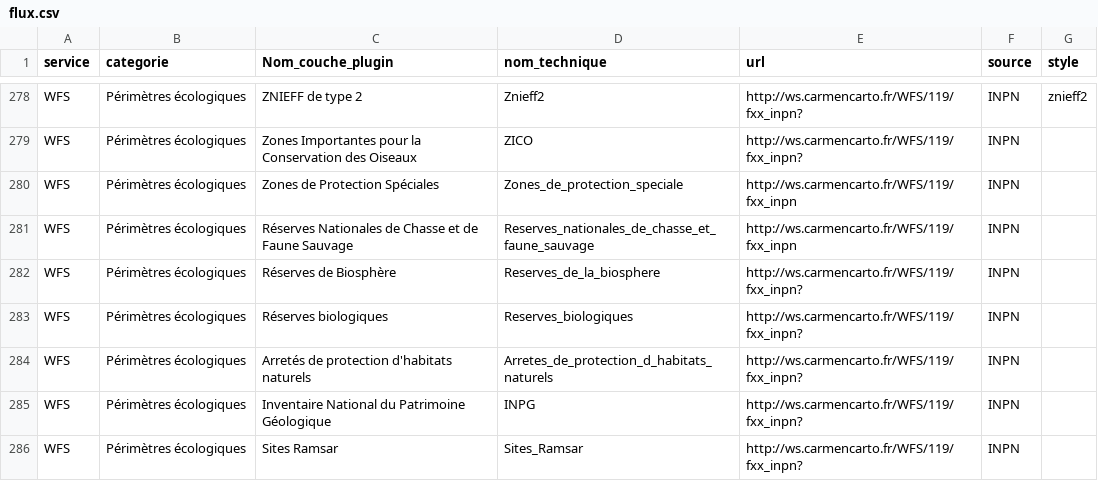
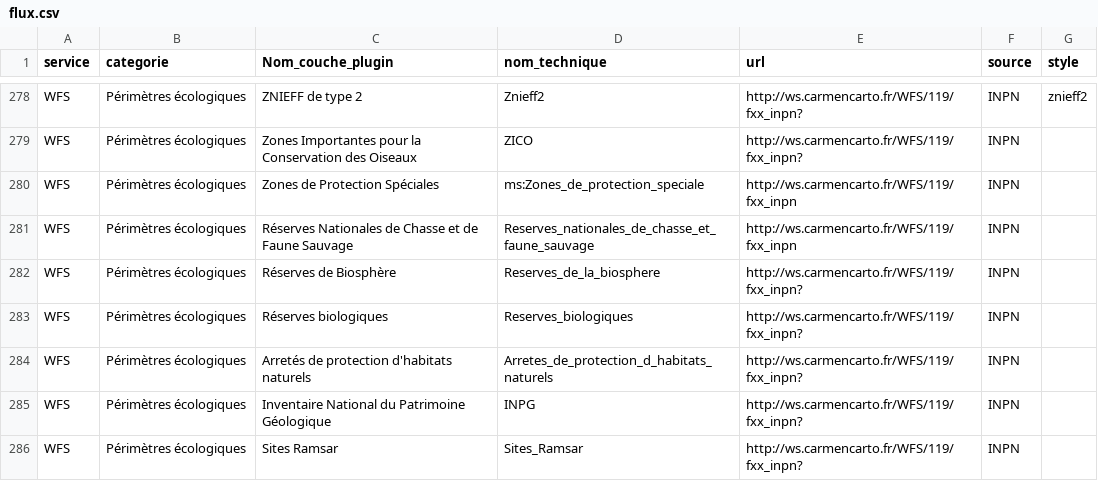
Before and after one commit to CEN-Nouvelle-Aquitaine/fluxcen, a CSV file: flux.csv, drawn as a sheet; only a part is shown, gaps mark what is left out.

Commit message:
Update flux.csv

```diff
--- a/flux.csv
+++ b/flux.csv
@@ -279,3 +279,3 @@ WFS;Périmètres écologiques;ZNIEFF de type 2;Znieff2;http://ws.carmencarto.fr/
 WFS;Périmètres écologiques;Zones Importantes pour la Conservation des Oiseaux;ZICO;http://ws.carmencarto.fr/WFS/119/fxx_inpn?;INPN;
-WFS;Périmètres écologiques;Zones de Protection Spéciales;Zones_de_protection_speciale;http://ws.carmencarto.fr/WFS/119/fxx_inpn;INPN;
+WFS;Périmètres écologiques;Zones de Protection Spéciales;ms:Zones_de_protection_speciale;http://ws.carmencarto.fr/WFS/119/fxx_inpn;INPN;
 WFS;Périmètres écologiques;Réserves Nationales de Chasse et de Faune Sauvage;Reserves_nationales_de_chasse_et_faune_sauvage;http://ws.carmencarto.fr/WFS/119/fxx_inpn;INPN;
```
